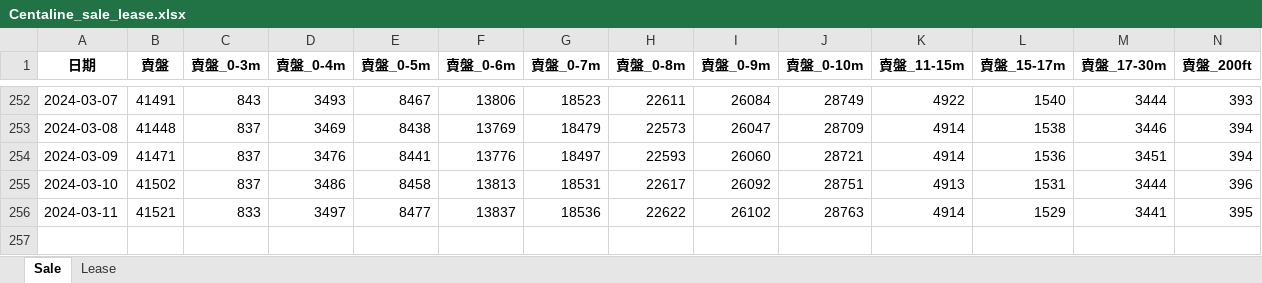
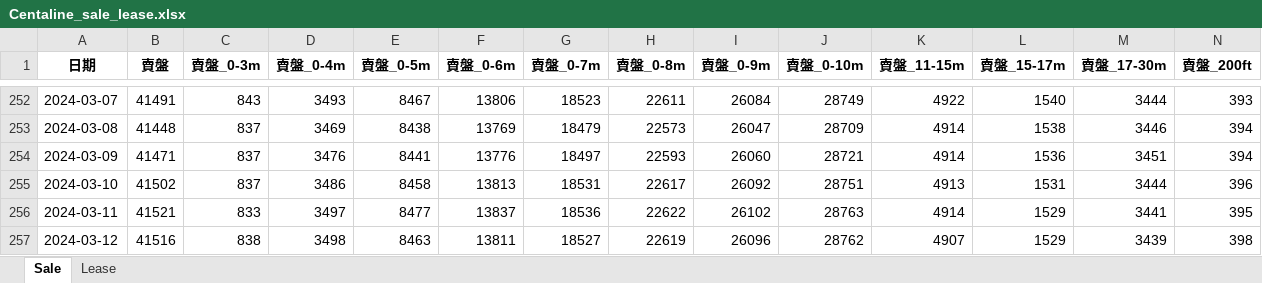
Before and after one commit to tthchan/Property_data, an Excel workbook: Centaline_sale_lease.xlsx, sheet Sale, drawn as a sheet; only a part is shown, gaps mark what is left out; values as stored, in another font and other column widths than the file's, no borders; rows hold the shown columns only; the diff names each change by its address in the sheet, - before the commit and + after, or states it on an @@ line.

```diff
--- a/Centaline_sale_lease.xlsx (sheet Sale)
+++ b/Centaline_sale_lease.xlsx (sheet Sale)
+row 257: 2024-03-12 | 41516 | 838 | 3498 | 8463 | 13811 | 18527 | 22619 | 26096 | 28762 | 4907 | 1529 | 3439 | 398
```
Also changed, not shown: sheet Lease.
